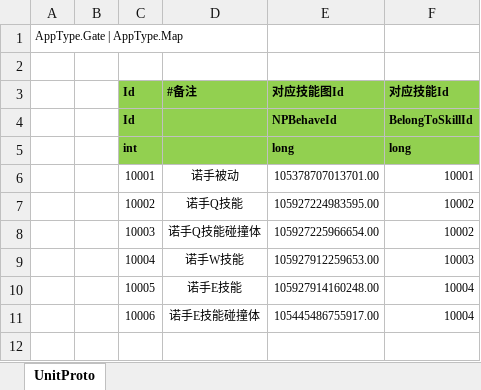
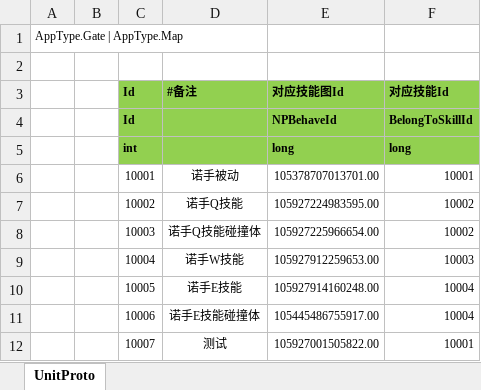
Before and after one commit to zhangjun1998/NKGMobaBasedOnET-fork, an Excel workbook: Excel/Server_SkillCanvasConfig.xlsx, sheet UnitProto, drawn as a sheet; values as stored, in another font and other column widths than the file's, no borders; the diff names each change by its address in the sheet, - before the commit and + after, or states it on an @@ line.

```diff
--- a/Excel/Server_SkillCanvasConfig.xlsx (sheet UnitProto)
+++ b/Excel/Server_SkillCanvasConfig.xlsx (sheet UnitProto)
+row 12:  |  | 10007 | 测试 | 105927001505822.00 | 10001
```
Also changed, not shown: Excel/Server_UnitConfig.xlsx, 19 other files.
